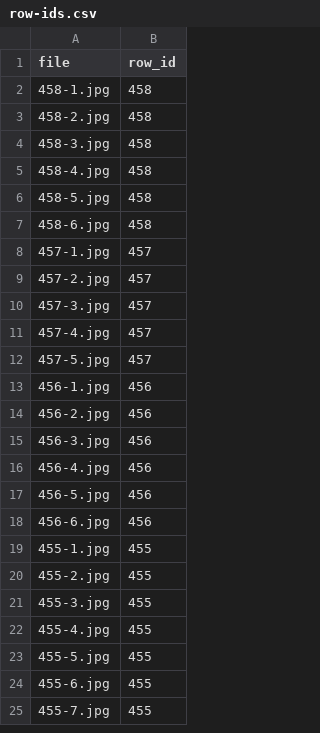
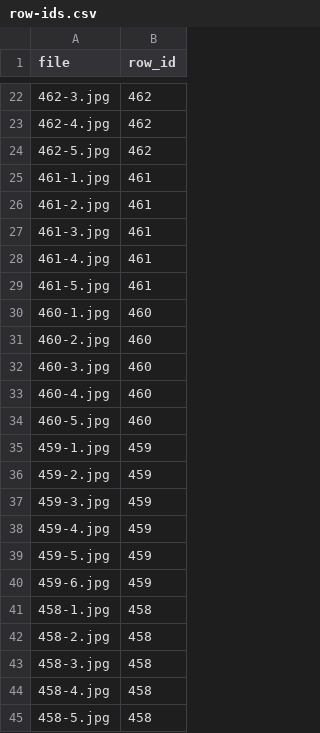
Before and after one commit to djDAOjones/vinyl-sorting, a CSV file: data/label-photos/row-ids.csv, drawn as a sheet; only a part is shown, gaps mark what is left out; the shorter side is filled out with more unchanged rows; the diff covers the shown part only.

```diff
--- a/data/label-photos/row-ids.csv
+++ b/data/label-photos/row-ids.csv
@@ -2 +22,20 @@ file,row_id
+462-3.jpg,462
+462-4.jpg,462
+462-5.jpg,462
+461-1.jpg,461
+461-2.jpg,461
+461-3.jpg,461
+461-4.jpg,461
+461-5.jpg,461
+460-1.jpg,460
+460-2.jpg,460
+460-3.jpg,460
+460-4.jpg,460
+460-5.jpg,460
+459-1.jpg,459
+459-2.jpg,459
+459-3.jpg,459
+459-4.jpg,459
+459-5.jpg,459
+459-6.jpg,459
 458-1.jpg,458
```
Also changed, not shown: 20 added rows elsewhere in this file, 1 other file.
